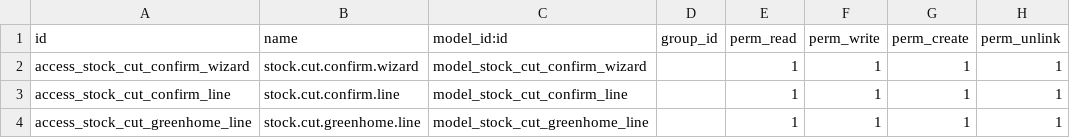
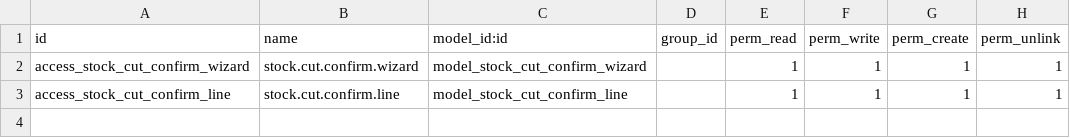
Before and after one commit to NPDitTeam/odoo18, a CSV file: odoo14/so_auto_stock_cut/security/ir.model.access.csv, drawn as a sheet.

```diff
--- a/odoo14/so_auto_stock_cut/security/ir.model.access.csv
+++ b/odoo14/so_auto_stock_cut/security/ir.model.access.csv
@@ -3,2 +3 @@ access_stock_cut_confirm_wizard,stock.cut.confirm.wizard,model_stock_cut_confirm
 access_stock_cut_confirm_line,stock.cut.confirm.line,model_stock_cut_confirm_line,,1,1,1,1
-access_stock_cut_greenhome_line,stock.cut.greenhome.line,model_stock_cut_greenhome_line,,1,1,1,1
```
Also changed, not shown: 11 other files.
